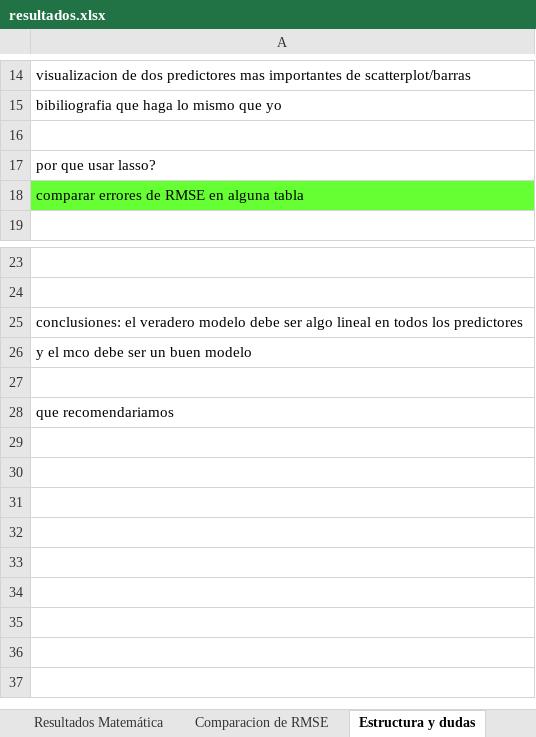
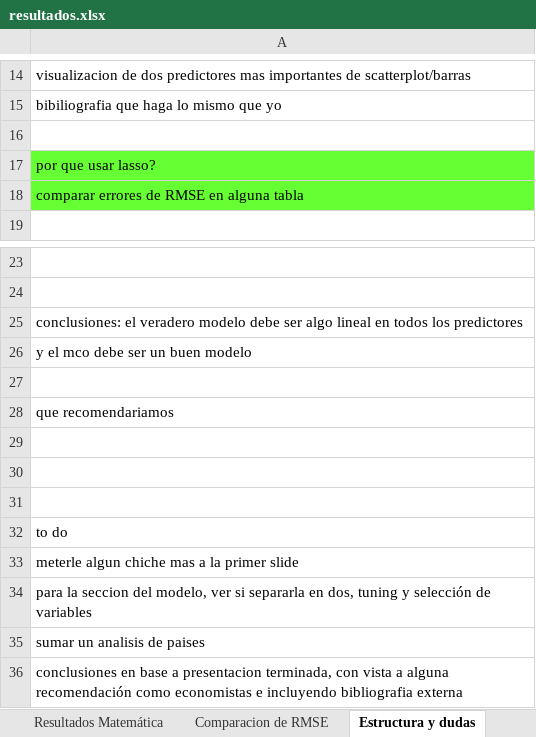
Before and after one commit to StefanoPistoia/Big-Data-Grupo-2, an Excel workbook: Presentacion 1/resultados.xlsx, sheet Estructura y dudas, drawn as a sheet; only a part is shown, gaps mark what is left out; values as stored, in another font and other column widths than the file's, no borders; the diff names each change by its address in the sheet, - before the commit and + after, or states it on an @@ line.

```diff
--- a/Presentacion 1/resultados.xlsx (sheet Estructura y dudas)
+++ b/Presentacion 1/resultados.xlsx (sheet Estructura y dudas)
-A17 fill: none
+A17 fill: #66FF33
+row 29: (empty)
+row 30: (empty)
+row 31: (empty)
+row 32: to do
+row 33: meterle algun chiche mas a la primer slide
+row 34: para la seccion del modelo, ver si separarla en dos, tuning y selección de variables
+row 35: sumar un analisis de paises
+row 36: conclusiones en base a presentacion terminada, con vista a alguna recomendación como economistas e incluyendo bibliografia externa
```
Also changed, not shown: sheet Resultados Matemática, Presentacion 1/resultados_comparacion_ols_lasso.xlsx, 1 other file.
